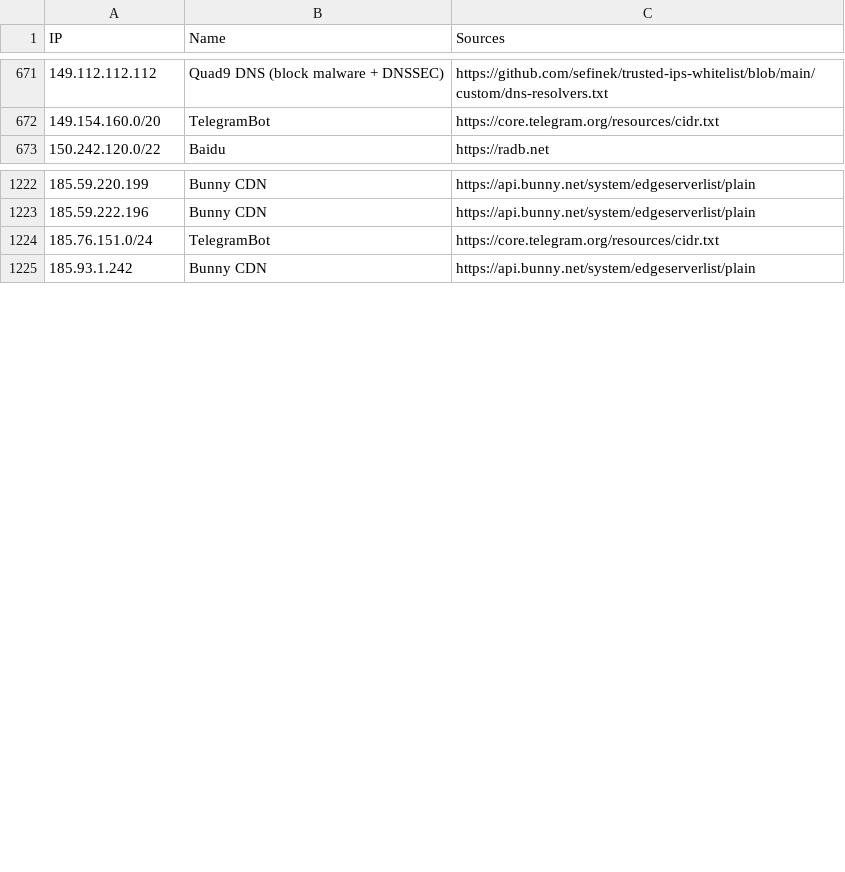
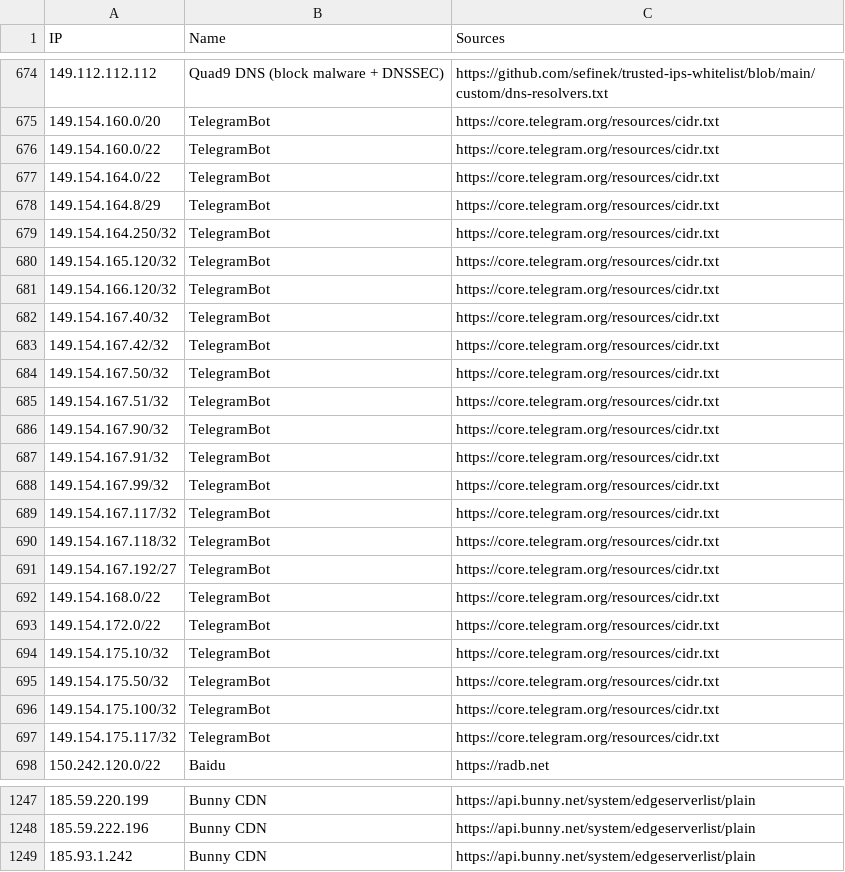
Before and after one commit to sefinek/trusted-ips-whitelist, a CSV file: lists/all-infrastructure-ips.csv, drawn as a sheet; only a part is shown, gaps mark what is left out; the diff covers the shown part only.

Commit message:
Auto-update IP lists (16 modified files) - 12.10.2026, 12:01:07 UTC

```diff
--- a/lists/all-infrastructure-ips.csv
+++ b/lists/all-infrastructure-ips.csv
@@ -672,2 +675,24 @@ IP,Name,Sources
 149.154.160.0/20,TelegramBot,https://core.telegram.org/resources/cidr.txt
+149.154.160.0/22,TelegramBot,https://core.telegram.org/resources/cidr.txt
+149.154.164.0/22,TelegramBot,https://core.telegram.org/resources/cidr.txt
+149.154.164.8/29,TelegramBot,https://core.telegram.org/resources/cidr.txt
+149.154.164.250/32,TelegramBot,https://core.telegram.org/resources/cidr.txt
+149.154.165.120/32,TelegramBot,https://core.telegram.org/resources/cidr.txt
+149.154.166.120/32,TelegramBot,https://core.telegram.org/resources/cidr.txt
+149.154.167.40/32,TelegramBot,https://core.telegram.org/resources/cidr.txt
+149.154.167.42/32,TelegramBot,https://core.telegram.org/resources/cidr.txt
+149.154.167.50/32,TelegramBot,https://core.telegram.org/resources/cidr.txt
+149.154.167.51/32,TelegramBot,https://core.telegram.org/resources/cidr.txt
+149.154.167.90/32,TelegramBot,https://core.telegram.org/resources/cidr.txt
+149.154.167.91/32,TelegramBot,https://core.telegram.org/resources/cidr.txt
+149.154.167.99/32,TelegramBot,https://core.telegram.org/resources/cidr.txt
+149.154.167.117/32,TelegramBot,https://core.telegram.org/resources/cidr.txt
+149.154.167.118/32,TelegramBot,https://core.telegram.org/resources/cidr.txt
+149.154.167.192/27,TelegramBot,https://core.telegram.org/resources/cidr.txt
+149.154.168.0/22,TelegramBot,https://core.telegram.org/resources/cidr.txt
+149.154.172.0/22,TelegramBot,https://core.telegram.org/resources/cidr.txt
+149.154.175.10/32,TelegramBot,https://core.telegram.org/resources/cidr.txt
+149.154.175.50/32,TelegramBot,https://core.telegram.org/resources/cidr.txt
+149.154.175.100/32,TelegramBot,https://core.telegram.org/resources/cidr.txt
+149.154.175.117/32,TelegramBot,https://core.telegram.org/resources/cidr.txt
 150.242.120.0/22,Baidu,https://radb.net
@@ -1223,3 +1248,2 @@ IP,Name,Sources
 185.59.222.196,Bunny CDN,https://api.bunny.net/system/edgeserverlist/plain
-185.76.151.0/24,TelegramBot,https://core.telegram.org/resources/cidr.txt
 185.93.1.242,Bunny CDN,https://api.bunny.net/system/edgeserverlist/plain
```
Also changed, not shown: 13 added rows, 3 removed rows and 1 edited cell elsewhere in this file, lists/webpagetestbot/ips.csv, 14 other files.
